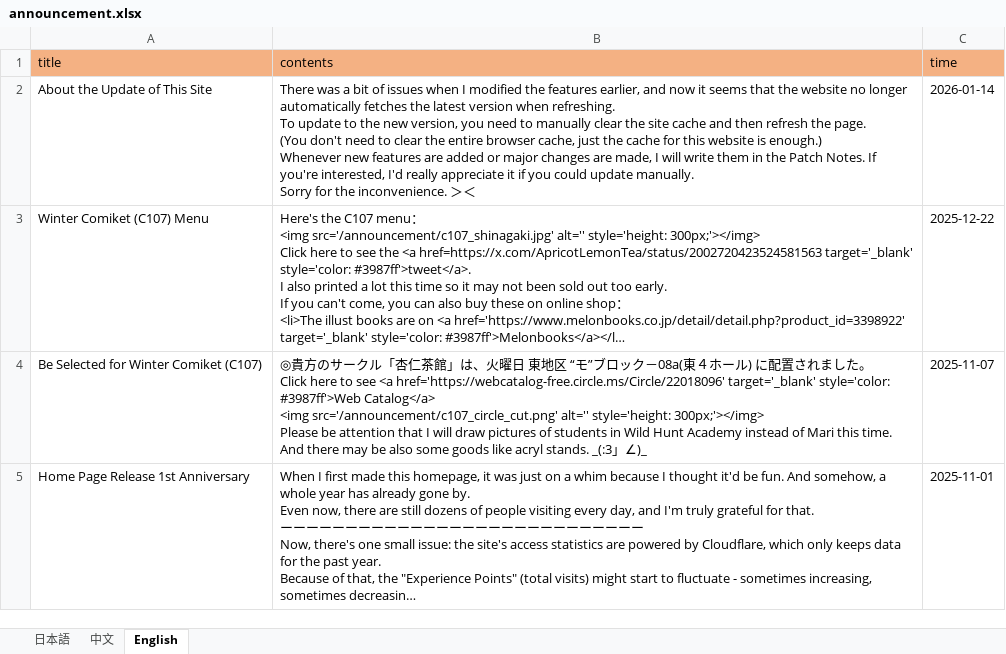
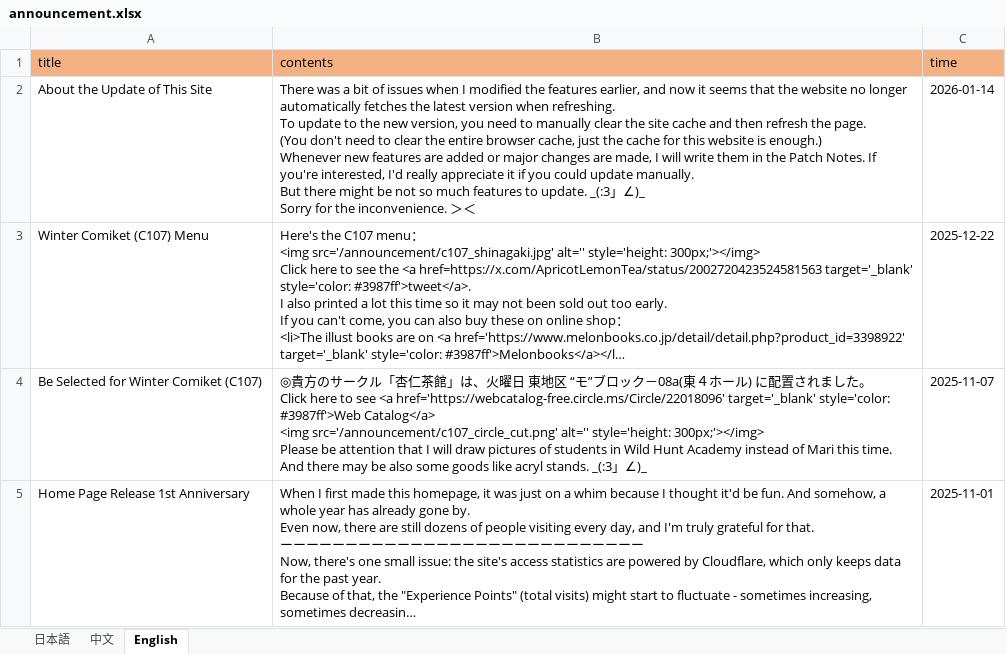
Before and after one commit to ApricotLemonTea/BA-style-homepage, an Excel workbook: public/data/announcement.xlsx, sheet English, drawn as a sheet; only a part is shown; long unchanged cells end in …; values as stored, in another font and other column widths than the file's, no borders; ↵ is a line break in a cell; the diff names each change by its address in the sheet, - before the commit and + after, or states it on an @@ line.

```diff
--- a/public/data/announcement.xlsx (sheet English)
+++ b/public/data/announcement.xlsx (sheet English)
-B2 (contents): …update manually. ↵ Sorry for…
+B2 (contents): …update manually. ↵ But there might be not so much features to update. _(:3」∠)_ ↵ Sorry for…
```
Also changed, not shown: sheet 中文, sheet 日本語.
